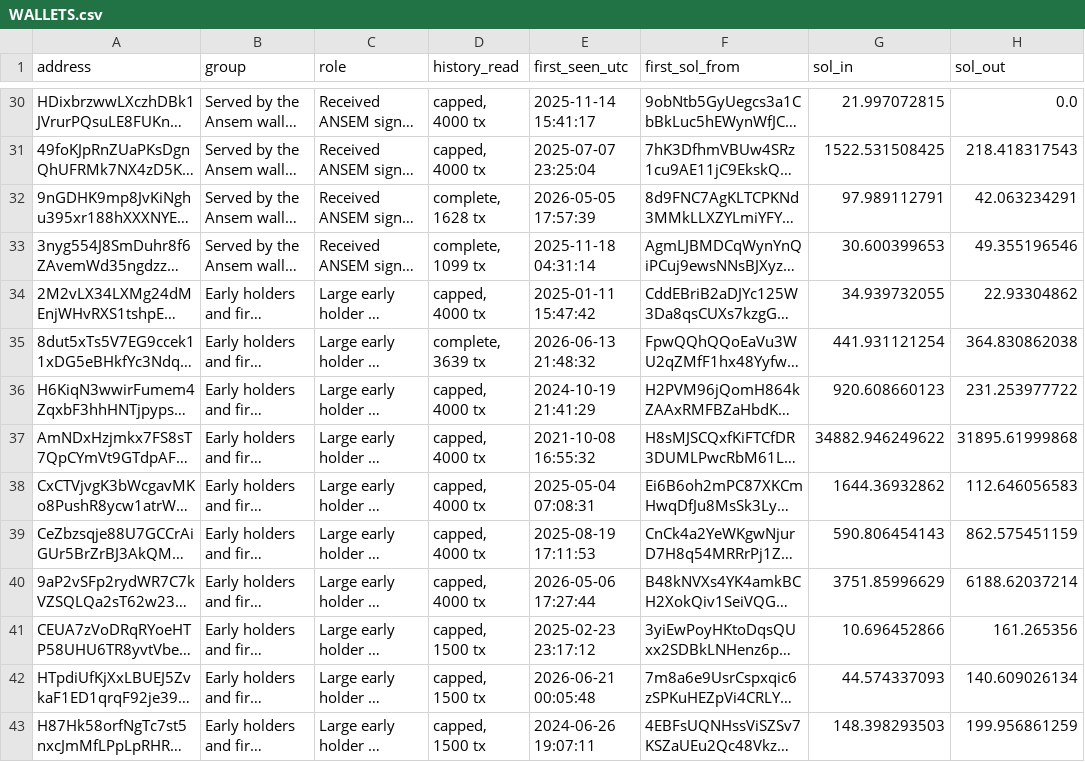
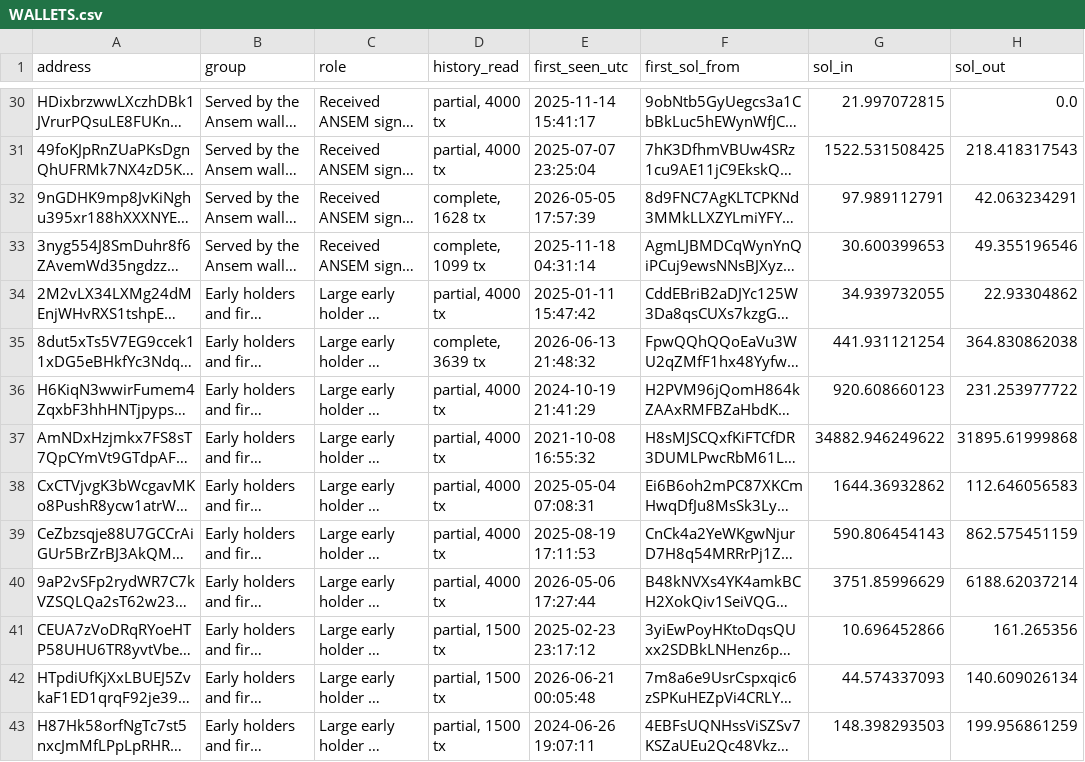
Before and after one commit to searadacunha/Why-Solana-Memecoins-Are-Over, a CSV file: investigations/ansem_network/WALLETS.csv, drawn as a sheet; only a part is shown, gaps mark what is left out; long unchanged cells end in …; the diff covers the shown part only; the diff names each change by its address in the sheet, - before the commit and + after, or states it on an @@ line.

```diff
--- a/investigations/ansem_network/WALLETS.csv
+++ b/investigations/ansem_network/WALLETS.csv
-D30:D31 (history_read): capped, 4000 tx
+D30:D31 (history_read): partial, 4000 tx
-D34 (history_read): capped, 4000 tx
+D34 (history_read): partial, 4000 tx
-D36:D40 (history_read): capped, 4000 tx
+D36:D40 (history_read): partial, 4000 tx
-D41:D43 (history_read): capped, 1500 tx
+D41:D43 (history_read): partial, 1500 tx
```
Also changed, not shown: 86 edited cells elsewhere in this file, investigations/ansem_network/EVIDENCE_LEDGER.csv, investigations/ansem_network/TIMELINE.csv, 30 other files.
